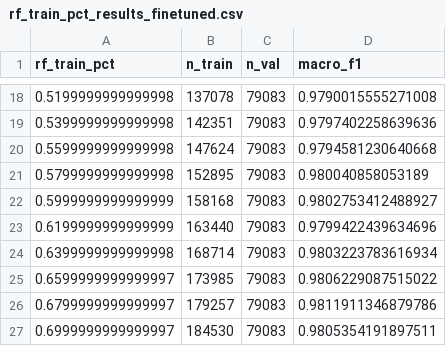
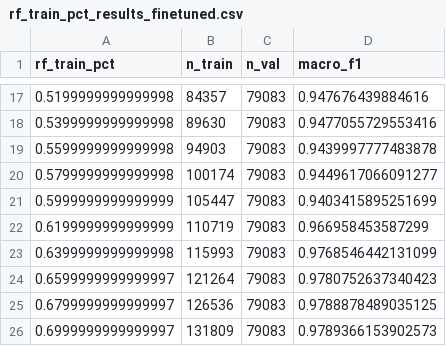
Before and after one commit to MrSaadKhan/SK_Masters, a CSV file: rf_train_pct_results_finetuned.csv, drawn as a sheet; only a part is shown, gaps mark what is left out; the diff covers the shown part only.

```diff
--- a/rf_train_pct_results_finetuned.csv
+++ b/rf_train_pct_results_finetuned.csv
@@ -18,10 +17,10 @@ rf_train_pct,n_train,n_val,macro_f1
-0.5199999999999998,137078,79083,0.9790015555271008
-0.5399999999999998,142351,79083,0.9797402258639636
-0.5599999999999998,147624,79083,0.9794581230640668
-0.5799999999999998,152895,79083,0.980040858053189
-0.5999999999999999,158168,79083,0.9802753412488927
-0.6199999999999999,163440,79083,0.9799422439634696
-0.6399999999999998,168714,79083,0.9803223783616934
-0.6599999999999997,173985,79083,0.9806229087515022
-0.6799999999999997,179257,79083,0.9811911346879786
-0.6999999999999997,184530,79083,0.9805354191897511
+0.5199999999999998,84357,79083,0.947676439884616
+0.5399999999999998,89630,79083,0.9477055729553416
+0.5599999999999998,94903,79083,0.9439997777483878
+0.5799999999999998,100174,79083,0.9449617066091277
+0.5999999999999999,105447,79083,0.9403415895251699
+0.6199999999999999,110719,79083,0.966958453587299
+0.6399999999999998,115993,79083,0.9768546442131099
+0.6599999999999997,121264,79083,0.9780752637340423
+0.6799999999999997,126536,79083,0.9788878489035125
+0.6999999999999997,131809,79083,0.9789366153902573
```
Also changed, not shown: 1 removed row and 30 edited cells elsewhere in this file, rf_train_pct_results_baseline.csv, 14 other files.
